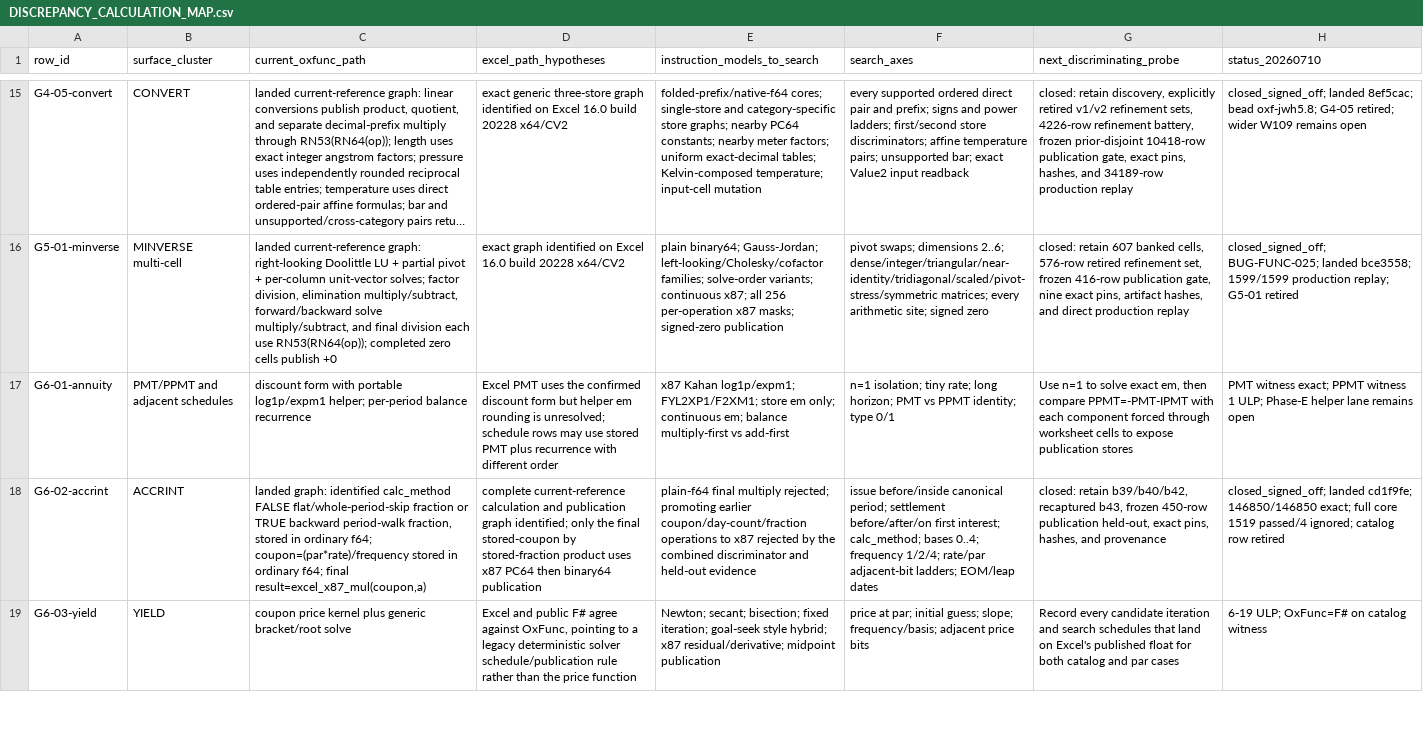
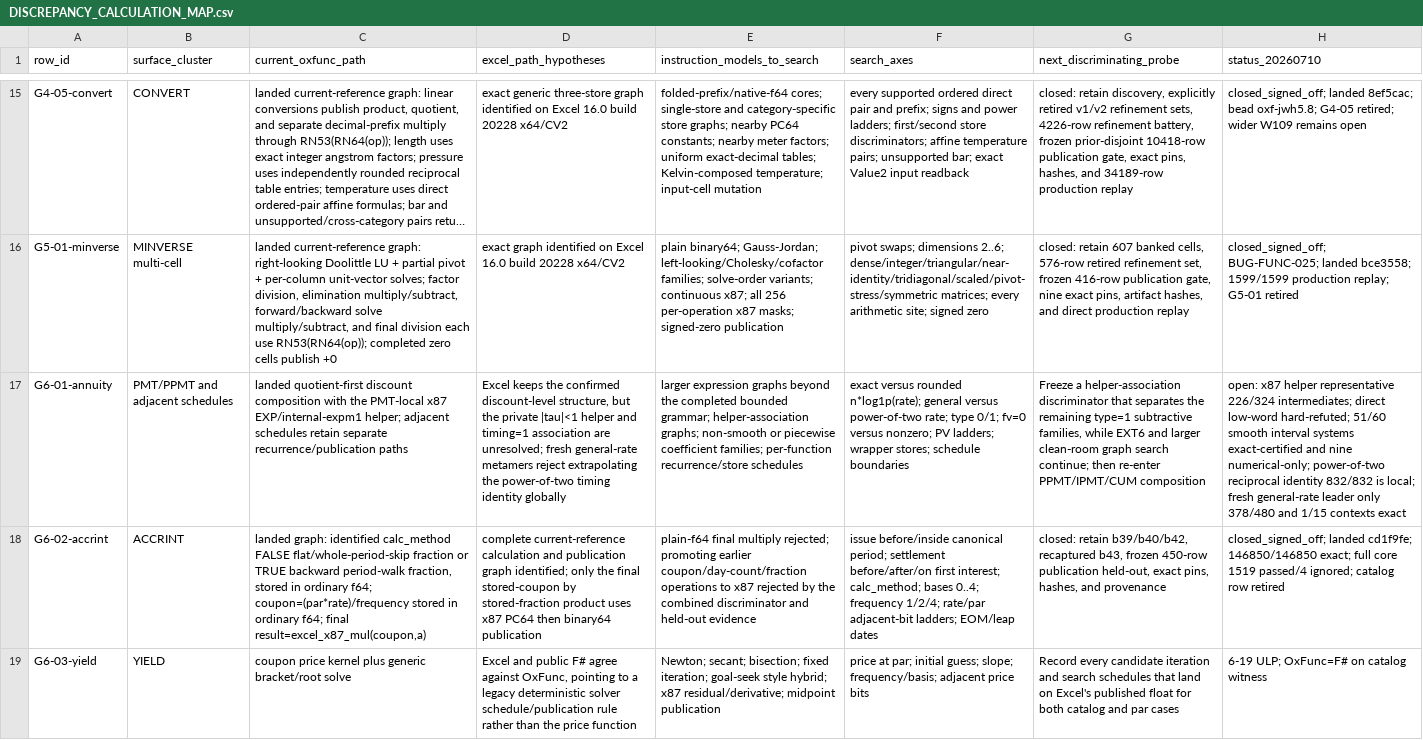
Before and after one commit to DnaCalc/OxFunc, a CSV file: docs/function-lane/DISCREPANCY_CALCULATION_MAP.csv, drawn as a sheet; only a part is shown, gaps mark what is left out; long unchanged cells end in …; the diff names each change by its address in the sheet, - before the commit and + after, or states it on an @@ line.

```diff
--- a/docs/function-lane/DISCREPANCY_CALCULATION_MAP.csv
+++ b/docs/function-lane/DISCREPANCY_CALCULATION_MAP.csv
-C17 (current_oxfunc_path): discount form with portable log1p/expm1 helper; per-period balance recurrence
+C17 (current_oxfunc_path): landed quotient-first discount composition with the PMT-local x87 EXP/internal-expm1 helper; adjacent schedules retain separate recurrence/publication paths
-D17 (excel_path_hypotheses): Excel PMT uses the confirmed discount form but helper em rounding is unresolved; schedule rows may use stored PMT plus recurrence with different order
+D17 (excel_path_hypotheses): Excel keeps the confirmed discount-level structure, but the private |tau|<1 helper and timing=1 association are unresolved; fresh general-rate metamers reject extrapolating the power-of-two timing identity globally
-E17 (instruction_models_to_search): x87 Kahan log1p/expm1; FYL2XP1/F2XM1; store em only; continuous em; balance multiply-first vs add-first
+E17 (instruction_models_to_search): larger expression graphs beyond the completed bounded grammar; helper-association graphs; non-smooth or piecewise coefficient families; per-function recurrence/store schedules
-F17 (search_axes): n=1 isolation; tiny rate; long horizon; PMT vs PPMT identity; type 0/1
+F17 (search_axes): exact versus rounded n*log1p(rate); general versus power-of-two rate; type 0/1; fv=0 versus nonzero; PV ladders; wrapper stores; schedule boundaries
-G17 (next_discriminating_probe): Use n=1 to solve exact em, then compare PPMT=-PMT-IPMT with each component forced through worksheet cells to expose publication stores
+G17 (next_discriminating_probe): Freeze a helper-association discriminator that separates the remaining type=1 subtractive families, while EXT6 and larger clean-room graph search continue; then re-enter PPMT/IPMT/CUM composition
-H17 (status_20260710): PMT witness exact; PPMT witness 1 ULP; Phase-E helper lane remains open
+H17 (status_20260710): open: x87 helper representative 226/324 intermediates; direct low-word hard-refuted; 51/60 smooth interval systems exact-certified and nine numerical-only; power-of-two reciprocal identity 832/832 is local; fresh general-rate leader only 378/480 and 1/15 contexts exact
```
Also changed, not shown: docs/bugs/BUG_STREAM_REGISTER.csv, docs/function-lane/DISCREPANCY_RULED_OUT_LEDGER.csv, 18 other files.
